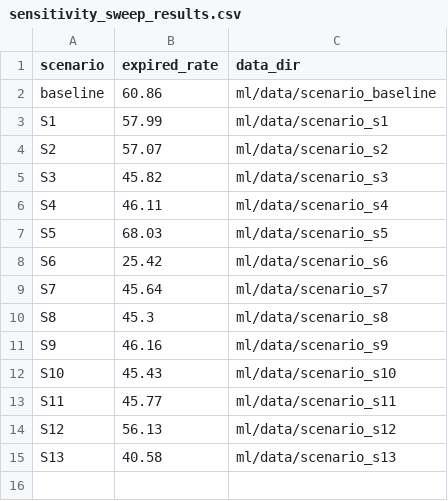
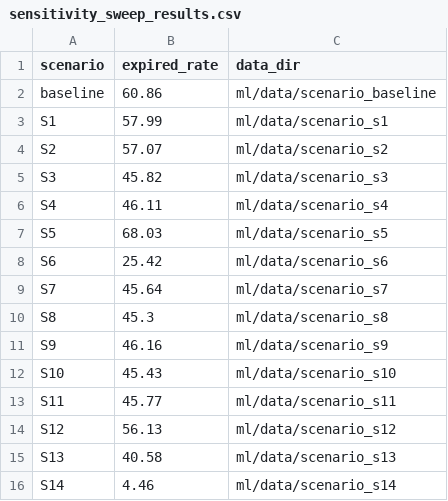
Before and after one commit to hnxnq7/smartSTAT-ai-rec, a CSV file: ml/data/sensitivity_sweep_results.csv, drawn as a sheet.

```diff
--- a/ml/data/sensitivity_sweep_results.csv
+++ b/ml/data/sensitivity_sweep_results.csv
@@ -15 +15,2 @@ S12,56.13,ml/data/scenario_s12
 S13,40.58,ml/data/scenario_s13
+S14,4.46,ml/data/scenario_s14
```
Also changed, not shown: 5 other files.
